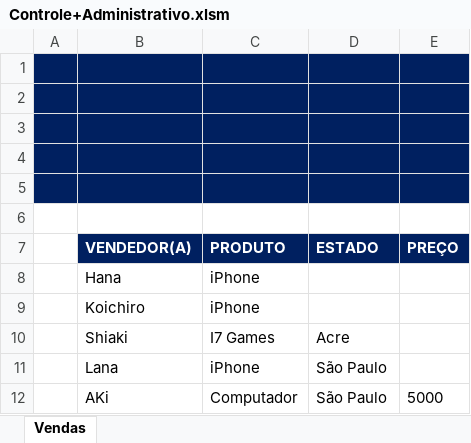
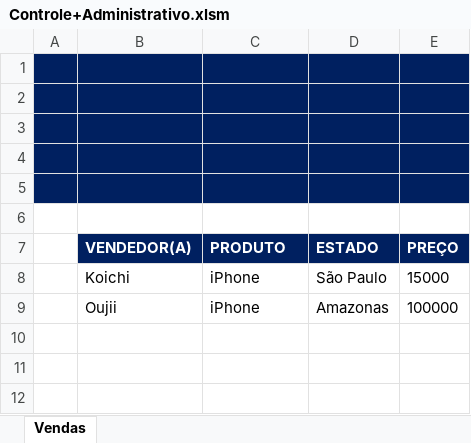
Before and after one commit to Alefex/Excel_projects, an Excel workbook: Exemplos/Controle+Administrativo.xlsm, sheet Vendas, drawn as a sheet; values as stored, in another font and other column widths than the file's, no borders; charts and pictures not drawn; removed rows and columns are numbered as before the commit, all else as after; the diff names each change by its address in the sheet, - before the commit and + after, or states it on an @@ line.

```diff
--- a/Exemplos/Controle+Administrativo.xlsm (sheet Vendas)
+++ b/Exemplos/Controle+Administrativo.xlsm (sheet Vendas)
-row 8:  | Hana | iPhone
-row 9:  | Koichiro | iPhone
-row 10:  | Shiaki | I7 Games | Acre
-B8 (VENDEDOR(A)): Lana
+B8 (VENDEDOR(A)): Koichi
-E8 (PREÇO): (empty)
+E8 (PREÇO): 15000
-row 12:  | AKi | Computador | São Paulo | 5000
+row 9:  | Oujii | iPhone | Amazonas | 100000
```
